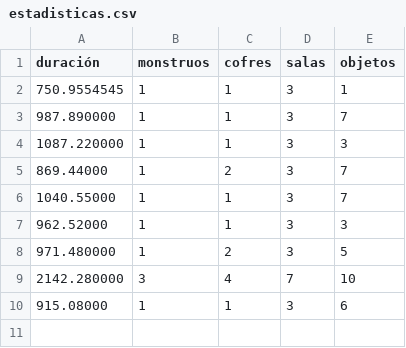
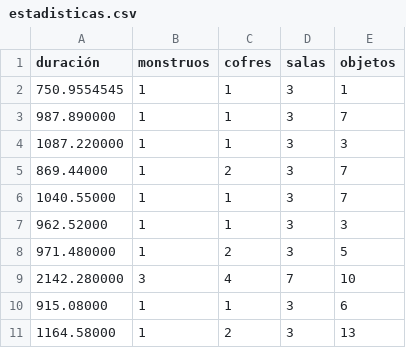
Before and after one commit to Chamfire/RoleplaySimulator, a CSV file: resultados/estadisticas.csv, drawn as a sheet.

```diff
--- a/resultados/estadisticas.csv
+++ b/resultados/estadisticas.csv
@@ -10 +10,2 @@ duración,monstruos,cofres,salas,objetos
 915.08000,1,1,3,6
+1164.58000,1,2,3,13
```
Also changed, not shown: 2 other files.
